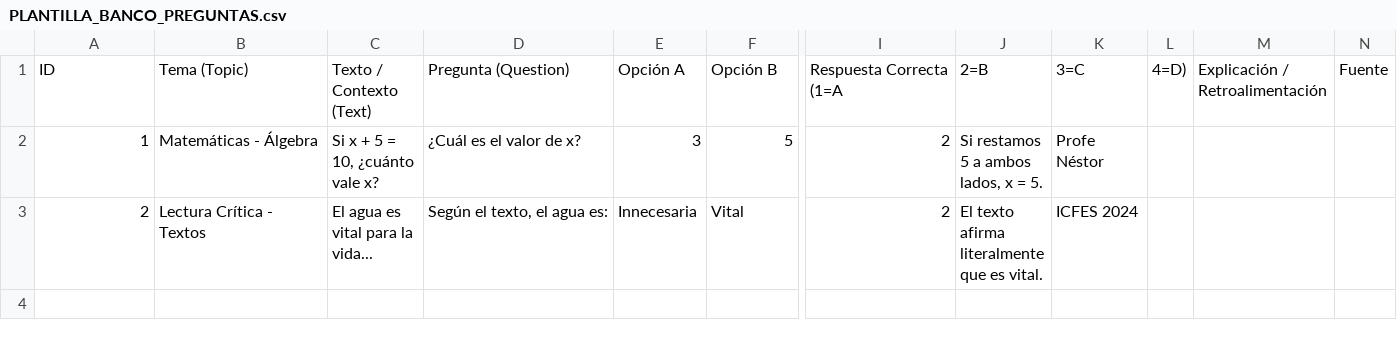
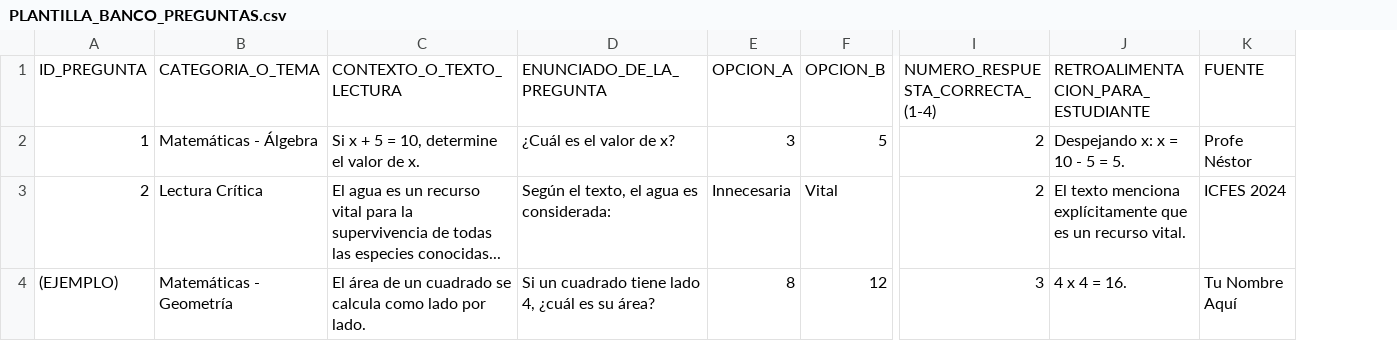
Before and after one commit to nestorfernando3/icfes-trainer-beta, a CSV file: PLANTILLA_BANCO_PREGUNTAS.csv, drawn as a sheet; only a part is shown, gaps mark what is left out; removed rows and columns are numbered as before the commit, all else as after; rows hold the shown columns only; the diff names each change by its address in the sheet, - before the commit and + after, or states it on an @@ line.

```diff
--- a/PLANTILLA_BANCO_PREGUNTAS.csv
+++ b/PLANTILLA_BANCO_PREGUNTAS.csv
-column C, rows 2-3: Si x + 5 = 10, ¿cuánto vale x? | El agua es vital para la vida...
+column C, rows 2-3: Si x + 5 = 10, determine el valor de x. | El agua es un recurso vital para la supervivencia de todas las especies conocidas...
-column J, rows 2-3: Si restamos 5 a ambos lados, x = 5. | El texto afirma literalmente que es vital.
+column J, rows 2-3: Despejando x: x = 10 - 5 = 5. | El texto menciona explícitamente que es un recurso vital.
-column L, empty
-column M, empty
-column N, empty
-row 1: ID | Tema (Topic) | Texto / Contexto (Text) | Pregunta (Question) | Opción A | Opción B | Respuesta Correcta (1=A | 2=B | 3=C | 4=D) | Explicación / Retroalimentación | Fuente
+row 1: ID_PREGUNTA | CATEGORIA_O_TEMA | CONTEXTO_O_TEXTO_LECTURA | ENUNCIADO_DE_LA_PREGUNTA | OPCION_A | OPCION_B | NUMERO_RESPUESTA_CORRECTA_(1-4) | RETROALIMENTACION_PARA_ESTUDIANTE | FUENTE
-B3: Lectura Crítica - Textos
+B3: Lectura Crítica
-D3: Según el texto, el agua es:
+D3: Según el texto, el agua es considerada:
+row 4: (EJEMPLO) | Matemáticas - Geometría | El área de un cuadrado se calcula como lado por lado. | Si un cuadrado tiene lado 4, ¿cuál es su área? | 8 | 12 | 3 | 4 x 4 = 16. | Tu Nombre Aquí
```
Also changed, not shown: 1 other file.
